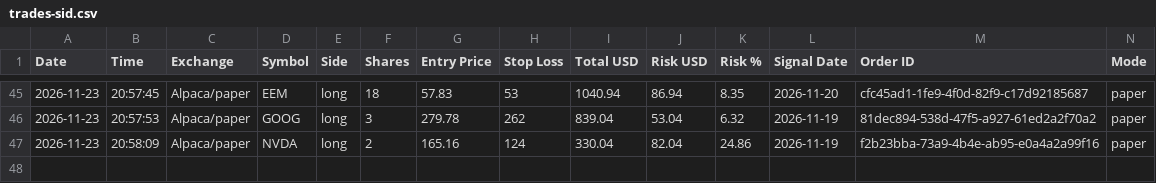
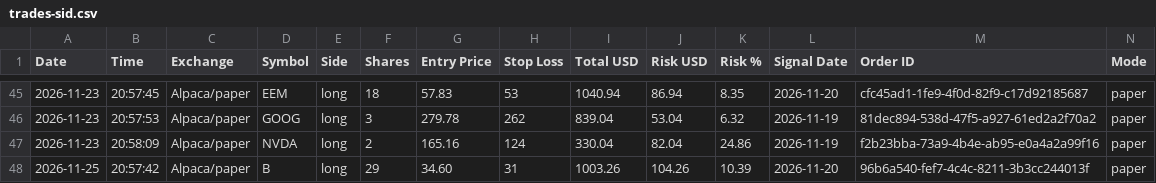
Before and after one commit to ballikov-lgtm/BotTrading, a CSV file: SID/trades-sid.csv, drawn as a sheet; only a part is shown, gaps mark what is left out; rows hold the shown columns only; the diff names each change by its address in the sheet, - before the commit and + after, or states it on an @@ line.

Commit message:
SID railway run 2026-11-25 20:45 UTC

```diff
--- a/SID/trades-sid.csv
+++ b/SID/trades-sid.csv
+row 48: 2026-11-25 | 20:57:42 | Alpaca/paper | B | long | 29 | 34.60 | 31 | 1003.26 | 104.26 | 10.39 | 2026-11-20 | 96b6a540-fef7-4c4c-8211-3b3cc244013f | paper
```
